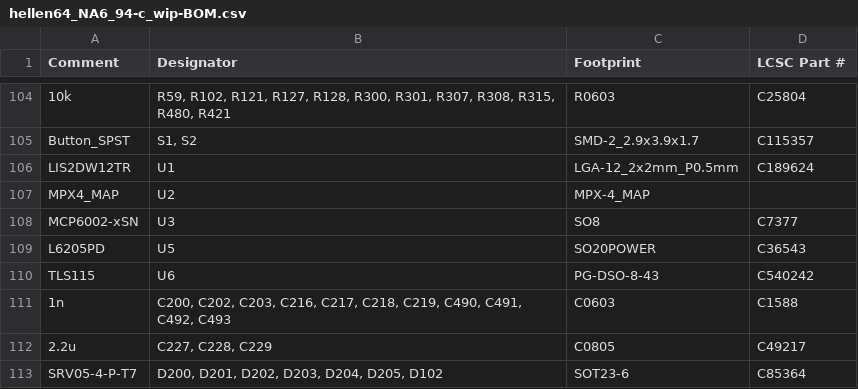
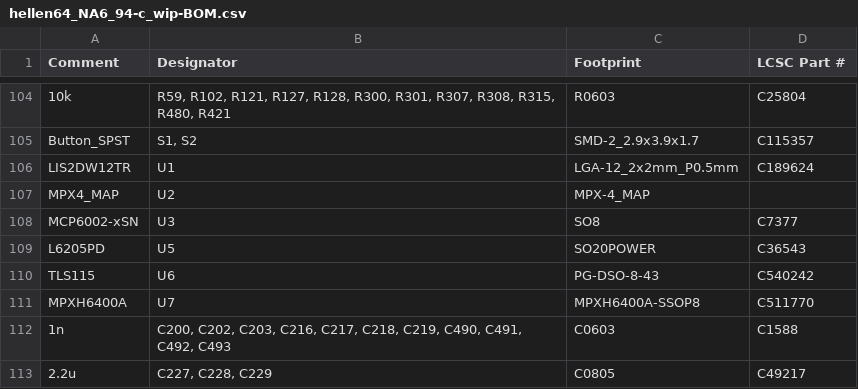
Before and after one commit to rusefi/hellen-miata-NA6, a CSV file: boards/hellen64_NA6_94-c_wip/board/hellen64_NA6_94-c_wip-BOM.csv, drawn as a sheet; only a part is shown, gaps mark what is left out; the shorter side is filled out with more unchanged rows.

```diff
--- a/boards/hellen64_NA6_94-c_wip/board/hellen64_NA6_94-c_wip-BOM.csv
+++ b/boards/hellen64_NA6_94-c_wip/board/hellen64_NA6_94-c_wip-BOM.csv
@@ -110,2 +110,3 @@ Comment,Designator,Footprint,LCSC Part #
 "TLS115","U6","PG-DSO-8-43","C540242"
+"MPXH6400A","U7","MPXH6400A-SSOP8","C511770"
 "1n","C200, C202, C203, C216, C217, C218, C219, C490, C491, C492, C493","C0603","C1588"
```
Also changed, not shown: boards/hellen64_NA6_94-c_wip/board/hellen64_NA6_94-c_wip-CPL.csv, boards/hellen64_NA6_94-c_wip/frame/64_NA6_94-BOM.csv, 31 other files.
